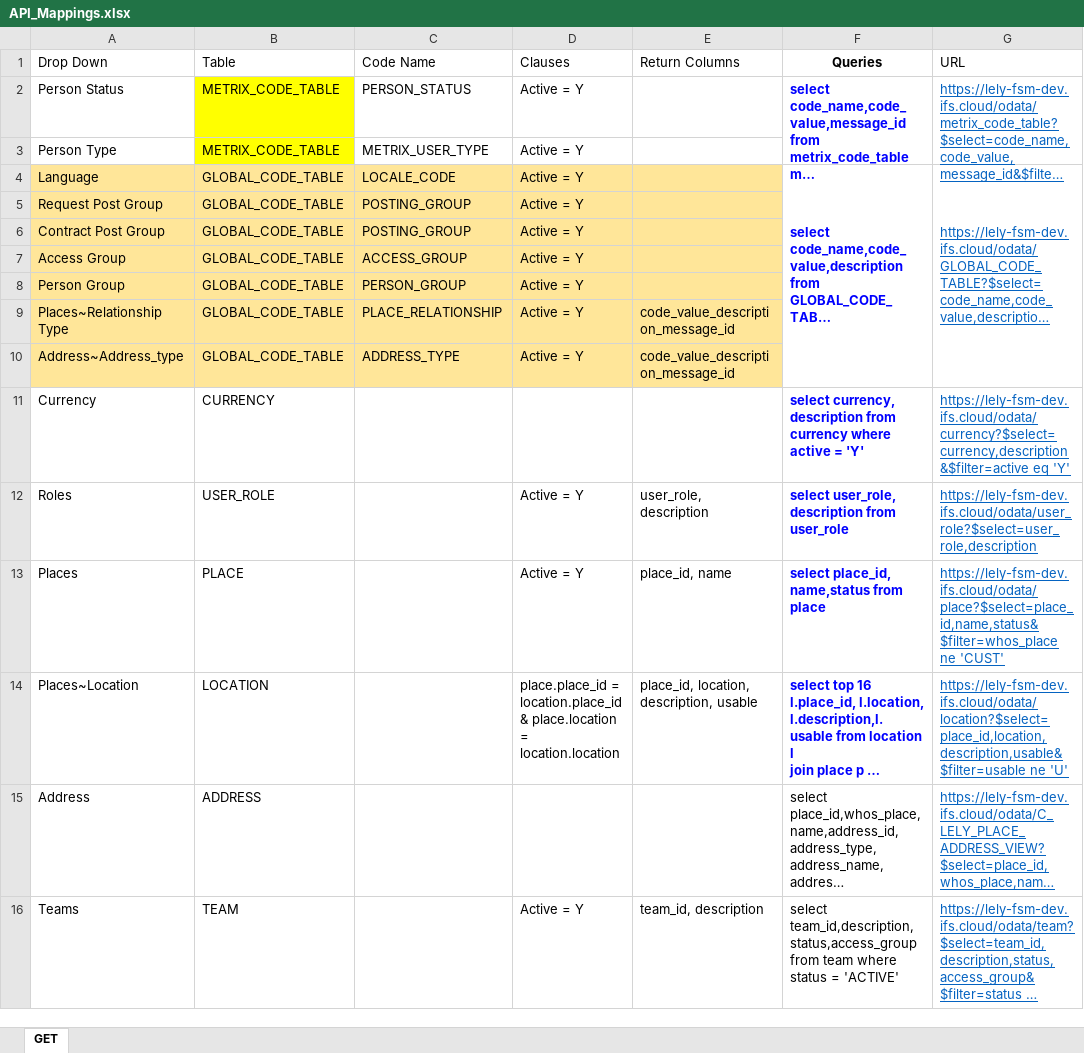
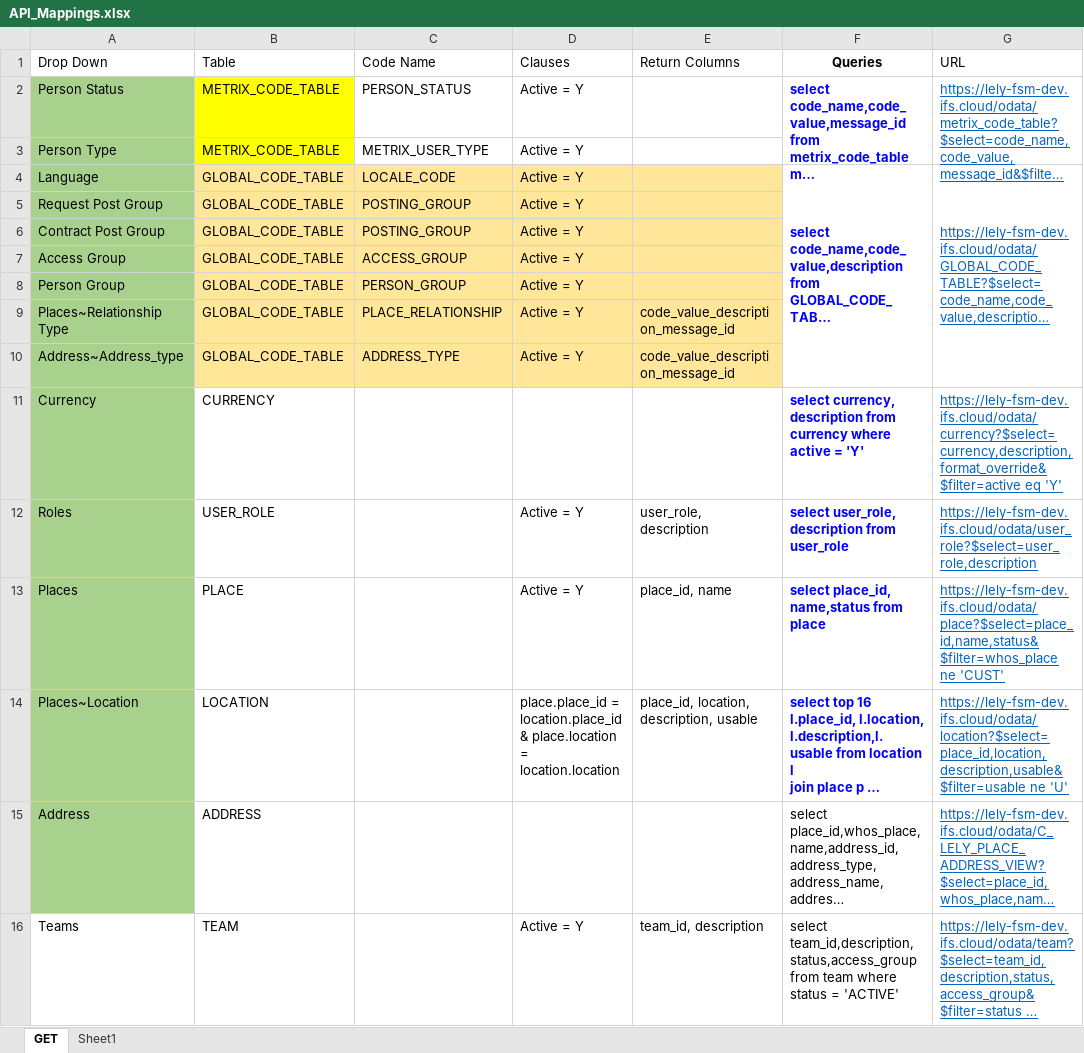
Before and after one commit to piumalkulasekara/fsm-webtools, an Excel workbook: API_Mappings.xlsx, sheet GET, drawn as a sheet; long unchanged cells end in …; values as stored, in another font and other column widths than the file's, no borders; table styles not drawn; the diff names each change by its address in the sheet, - before the commit and + after, or states it on an @@ line.

```diff
--- a/API_Mappings.xlsx (sheet GET)
+++ b/API_Mappings.xlsx (sheet GET)
+sheet tab: Sheet1
-A2:A3 fill: none
+A2:A3 fill: #A9D18E
-A4:A10 fill: #FFE699
+A4:A10 fill: #A9D18E
-A11:A15 fill: none
+A11:A15 fill: #A9D18E
-G11 (URL): https://lely-fsm-dev.ifs.cloud/odata/currency?$select=currency,description&$filter=active eq 'Y'
+G11 (URL): https://lely-fsm-dev.ifs.cloud/odata/currency?$select=currency,description,format_override&$filter=active eq 'Y'
```
Also changed, not shown: charts or pictures, 6 other files.
